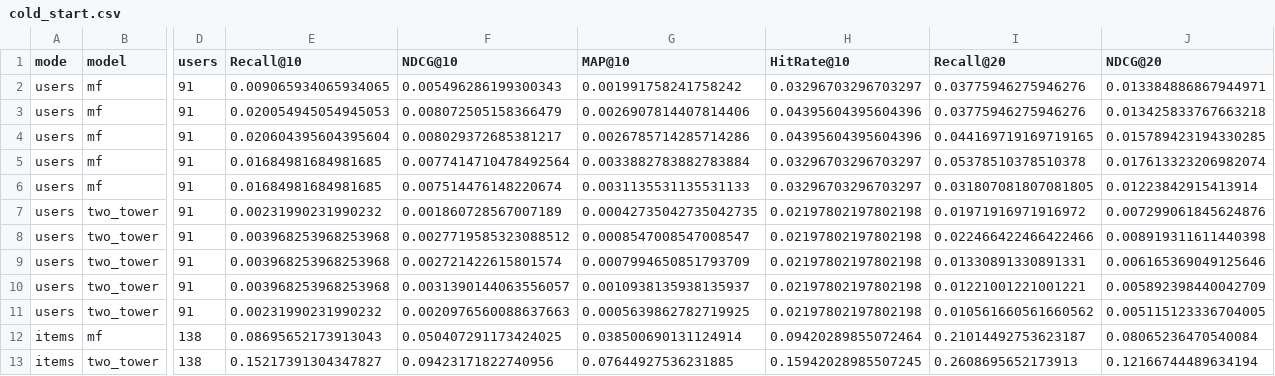
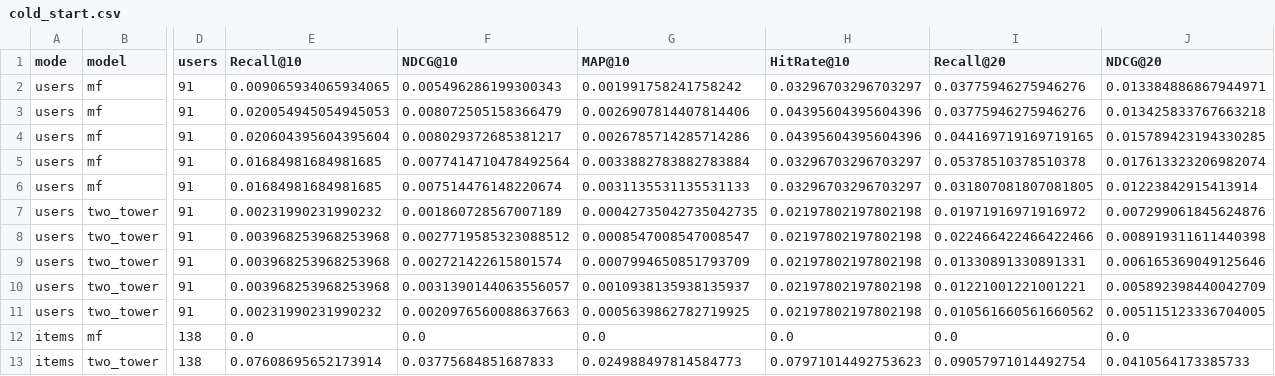
Before and after one commit to GaurikMehrotra/Recommender-System, a CSV file: reports/ml100k/cold_start.csv, drawn as a sheet; only a part is shown, gaps mark what is left out; removed rows and columns are numbered as before the commit, all else as after; rows hold the shown columns only; the diff names each change by its address in the sheet, - before the commit and + after, or states it on an @@ line.

Commit message:
fix: rank cold-item diagnostics against the full catalog

```diff
--- a/reports/ml100k/cold_start.csv
+++ b/reports/ml100k/cold_start.csv
-row 12: items | mf | 138 | 0.08695652173913043 | 0.050407291173424025 | 0.038500690131124914 | 0.09420289855072464 | 0.21014492753623187 | 0.08065236470540084
-row 13: items | two_tower | 138 | 0.15217391304347827 | 0.09423171822740956 | 0.07644927536231885 | 0.15942028985507245 | 0.2608695652173913 | 0.12166744489634194
+row 12: items | mf | 138 | 0.0 | 0.0 | 0.0 | 0.0 | 0.0 | 0.0
+row 13: items | two_tower | 138 | 0.07608695652173914 | 0.03775684851687833 | 0.024988497814584773 | 0.07971014492753623 | 0.09057971014492754 | 0.0410564173385733
```
Also changed, not shown: 5 other files.
